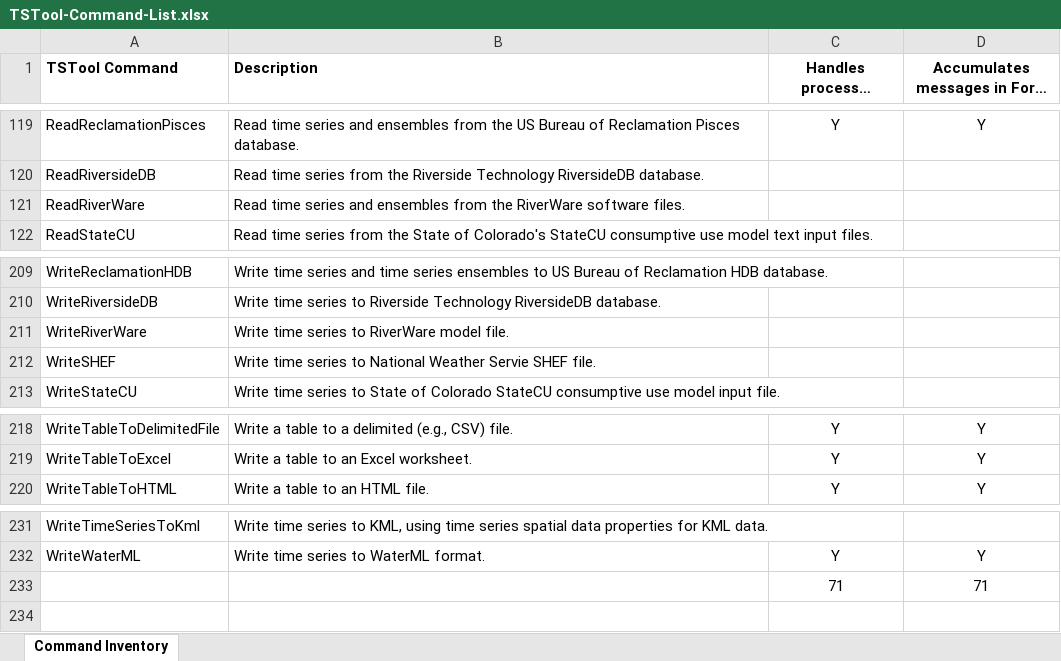
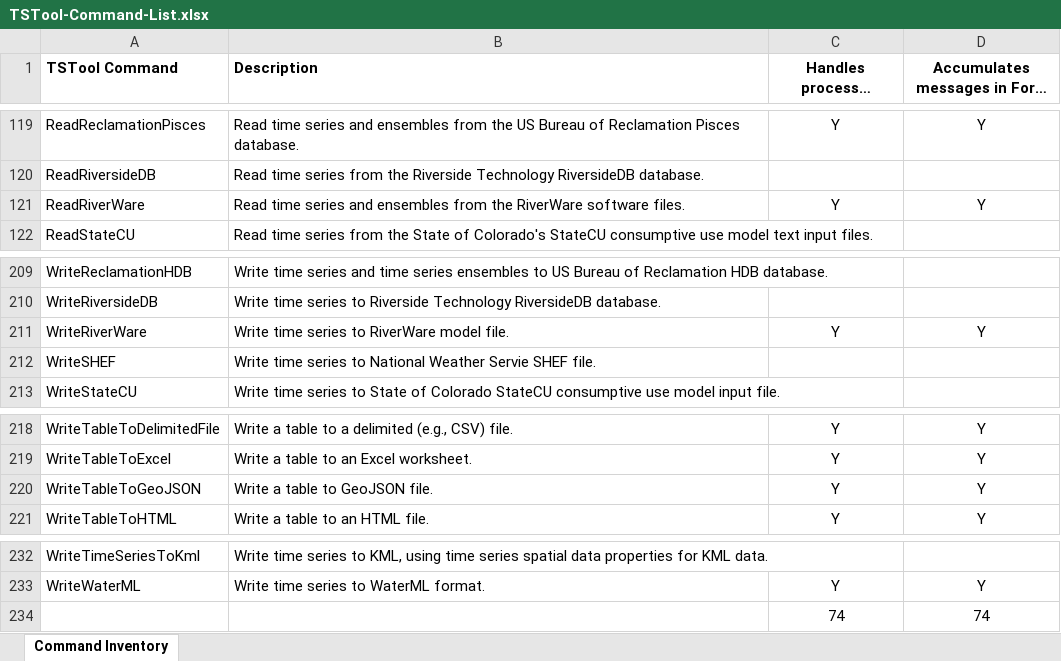
Before and after one commit to OpenCDSS/cdss-app-tstool-doc, an Excel workbook: doc/DeveloperResources/CommandInventory/TSTool-Command-List.xlsx, sheet Command Inventory, drawn as a sheet; only a part is shown, gaps mark what is left out; long unchanged cells end in …; values as stored, in another font and other column widths than the file's, no borders; removed rows and columns are numbered as before the commit, all else as after; the diff names each change by its address in the sheet, - before the commit and + after, or states it on an @@ line.

Commit message:
Add documentation for WriteTableToGeoJSON command.

```diff
--- a/doc/DeveloperResources/CommandInventory/TSTool-Command-List.xlsx (sheet Command Inventory)
+++ b/doc/DeveloperResources/CommandInventory/TSTool-Command-List.xlsx (sheet Command Inventory)
-C121 (Handles processor ${Property}?): (empty)
+C121 (Handles processor ${Property}?): Y
-D121: (empty)
+D121: Y
-C211 (Handles processor ${Property}?): (empty)
+C211 (Handles processor ${Property}?): Y
-D211: (empty)
+D211: Y
+row 220: WriteTableToGeoJSON | Write a table to GeoJSON file. | Y | Y
-row 233:  |  | 71 | 71
+row 234:  |  | 74 | 74
```
Also changed, not shown: 7 other files.
